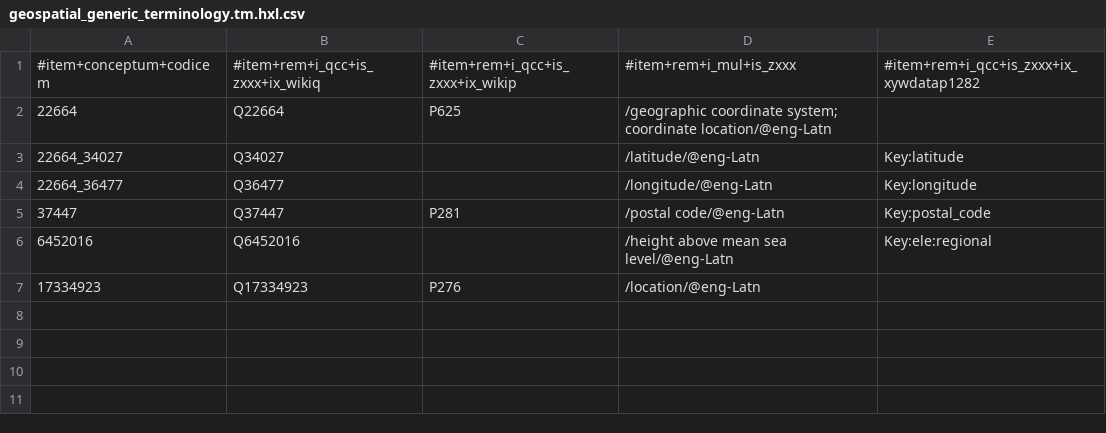
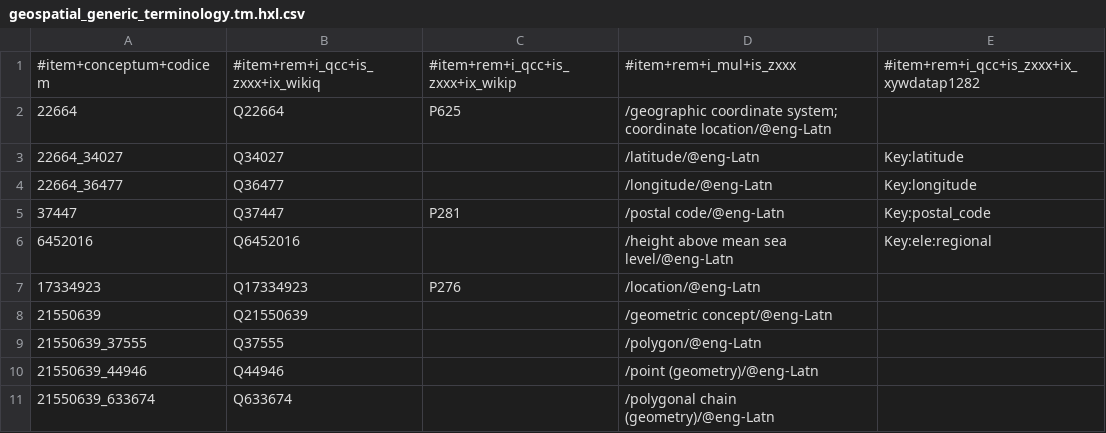
Before and after one commit to fititnt/awesome-spatial-reference-data, a CSV file: data/geospatial_generic_terminology.tm.hxl.csv, drawn as a sheet.

```diff
--- a/data/geospatial_generic_terminology.tm.hxl.csv
+++ b/data/geospatial_generic_terminology.tm.hxl.csv
@@ -7 +7,5 @@
 17334923,Q17334923,P276,/location/@eng-Latn,
+21550639,Q21550639,,/geometric concept/@eng-Latn,
+21550639_37555,Q37555,,/polygon/@eng-Latn,
+21550639_44946,Q44946,,/point (geometry)/@eng-Latn,
+21550639_633674,Q633674,,/polygonal chain (geometry)/@eng-Latn,
```
Also changed, not shown: data/geospatial_data_formats.tm.hxl.csv, 1 other file.
